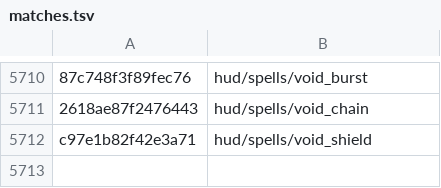
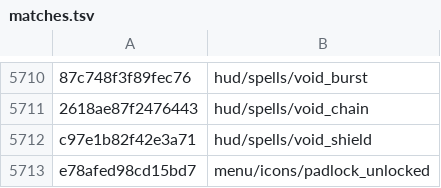
Before and after one commit to SavageDuck26/Gauntlet-Delve, a TSV file: Scripting/hashcracker/matches.tsv, drawn as a sheet; only a part is shown, gaps mark what is left out; the diff names each change by its address in the sheet, - before the commit and + after, or states it on an @@ line.

Commit message:
Atlas-family recombination, and the relic/talisman check (FINDINGS 48.4)
Icons in an atlas directory are family members, so its resolved leaves carry the
grammar: menu/level_select/level_button_<mode>[_<state>],
menu/shop/shop_item_background_{normal,owned,equipped,over},
menu/hero_coins/<class>_{colored,over,standard}.  make_atlas_family.py takes the
stems and state suffixes of each of the 527 referring atlas directories (plus the
environment/class/mode words) and crosses them: 372 M candidates -> +1,
menu/icons/padlock_unlocked, sibling of the padlock_locked already found.

Also checked a promising hint - hud/relics and hud/talisman - and recorded the
negative properly: this build has zero names under either directory (only
hud/relic_icons, which draws a single unnamed texture); the relic art lives in
equippables_icons/relic_<item> (resolved) and menu/shop/shop_relic_tier_{1,2,3},
and sweeping the relic/talisman vocabularies (gameobjects/relics/<item>,
equipment/<class>/talisman01..03) gave 0.

17,134 -> 17,135 / 20,000 (85.68%); texture 421 -> 420.

```diff
--- a/Scripting/hashcracker/matches.tsv
+++ b/Scripting/hashcracker/matches.tsv
+row 5713: e78afed98cd15bd7 | menu/icons/padlock_unlocked
```
Also changed, not shown: 5 other files.
